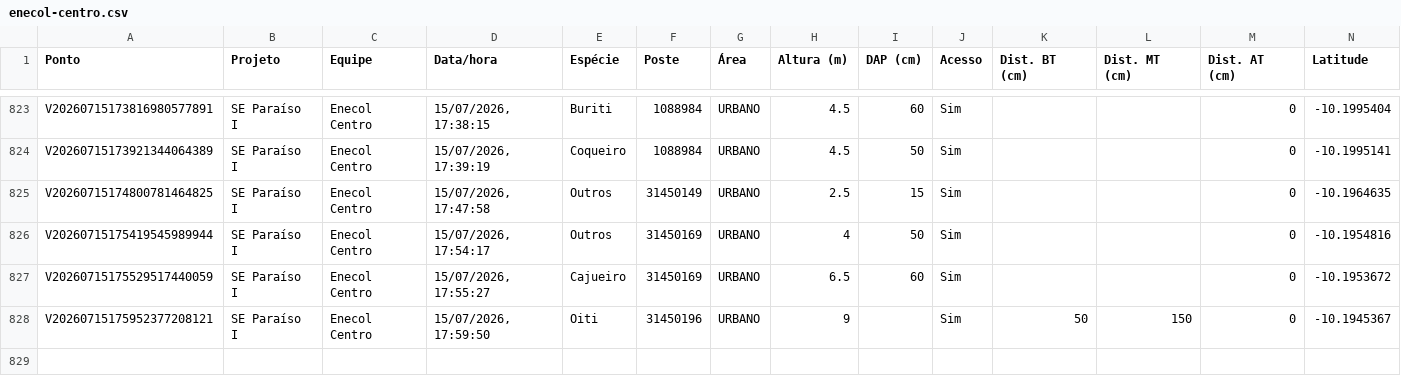
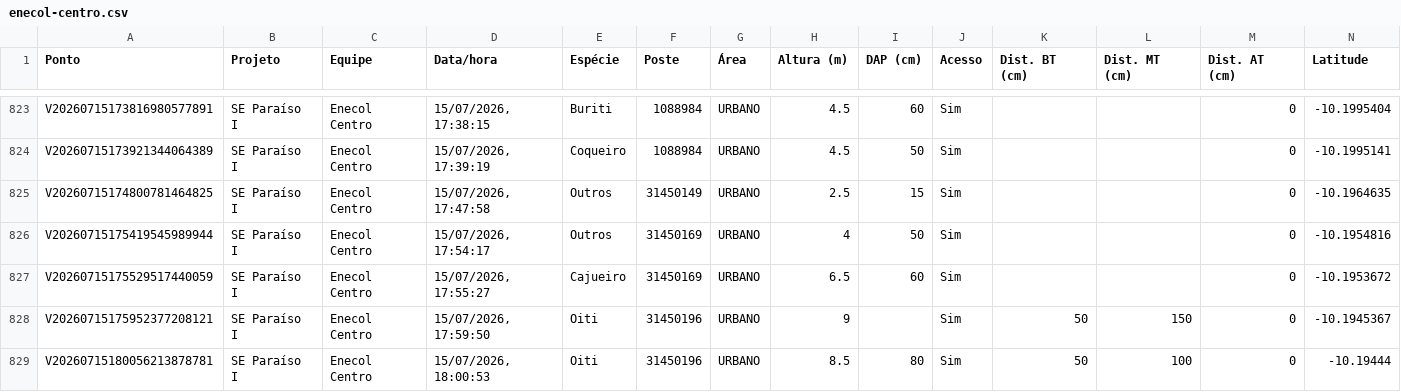
Before and after one commit to LGRSV/vera-vegetacao, a CSV file: exportacoes/enecol-centro.csv, drawn as a sheet; only a part is shown, gaps mark what is left out; rows hold the shown columns only; the diff names each change by its address in the sheet, - before the commit and + after, or states it on an @@ line.

```diff
--- a/exportacoes/enecol-centro.csv
+++ b/exportacoes/enecol-centro.csv
+row 829: V20260715180056213878781 | SE Paraíso I | Enecol Centro | 15/07/2026, 18:00:53 | Oiti | 31450196 | URBANO | 8.5 | 80 | Sim | 50 | 100 | 0 | -10.19444
```
Also changed, not shown: exportacoes/projetos/se-paraiso-i/pontos.csv, 1 other file.
